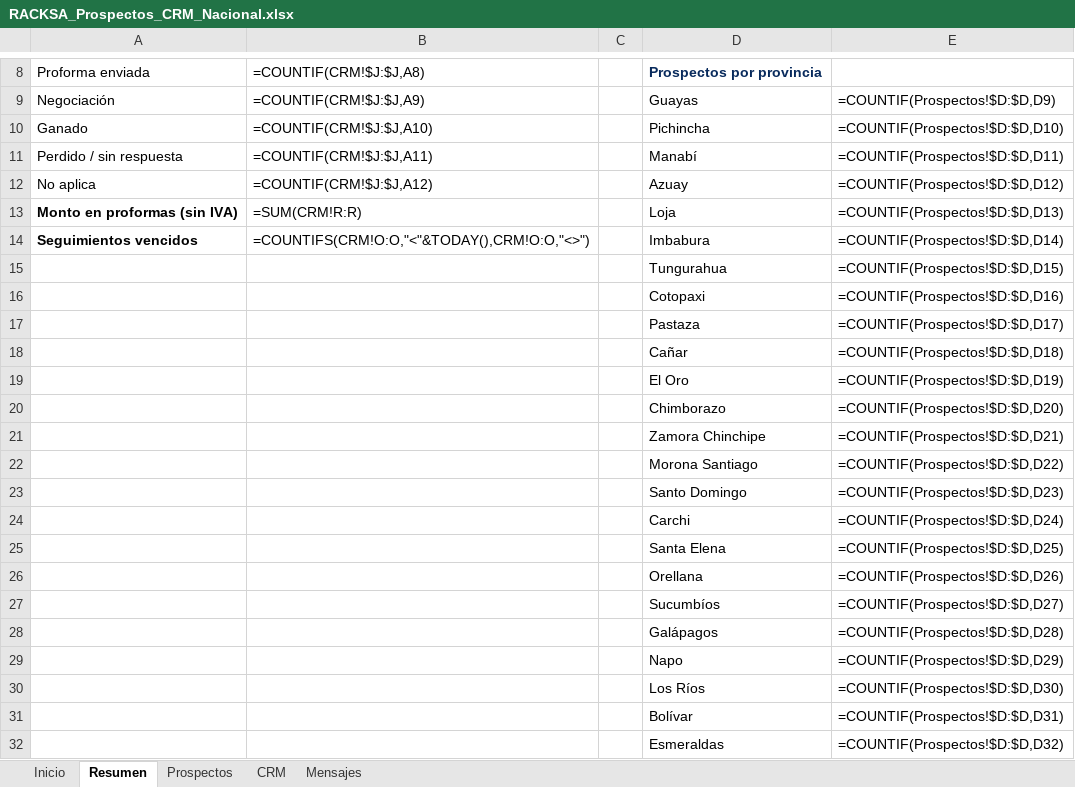
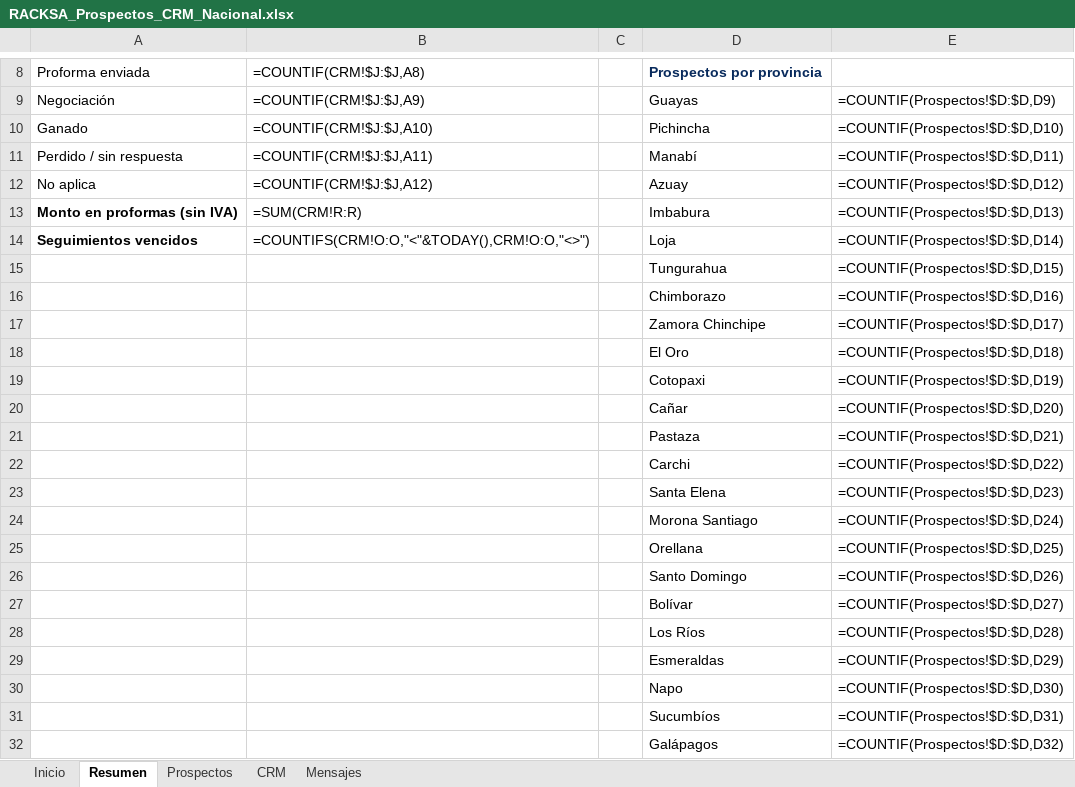
Before and after one commit to anthonymoreira124-bit/Configurador-Racksa, an Excel workbook: ventas/RACKSA_Prospectos_CRM_Nacional.xlsx, sheet Resumen, drawn as a sheet; only a part is shown, gaps mark what is left out; values as stored, in another font and other column widths than the file's, no borders; formulas without a stored value are shown as written; removed rows and columns are numbered as before the commit, all else as after; the diff names each change by its address in the sheet, - before the commit and + after, or states it on an @@ line.

```diff
--- a/ventas/RACKSA_Prospectos_CRM_Nacional.xlsx (sheet Resumen)
+++ b/ventas/RACKSA_Prospectos_CRM_Nacional.xlsx (sheet Resumen)
-D13: Loja
+D13: Imbabura
-D14: Imbabura
+D14: Loja
+row 16:  |  |  | Chimborazo | =COUNTIF(Prospectos!$D:$D,D16)
+row 17:  |  |  | Zamora Chinchipe | =COUNTIF(Prospectos!$D:$D,D17)
+row 18:  |  |  | El Oro | =COUNTIF(Prospectos!$D:$D,D18)
-E19: =COUNTIF(Prospectos!$D:$D,D16)
+E19: =COUNTIF(Prospectos!$D:$D,D19)
+row 20:  |  |  | Cañar | =COUNTIF(Prospectos!$D:$D,D20)
-E21: =COUNTIF(Prospectos!$D:$D,D17)
+E21: =COUNTIF(Prospectos!$D:$D,D21)
-row 18:  |  |  | Cañar | =COUNTIF(Prospectos!$D:$D,D18)
-row 19:  |  |  | El Oro | =COUNTIF(Prospectos!$D:$D,D19)
-row 20:  |  |  | Chimborazo | =COUNTIF(Prospectos!$D:$D,D20)
-row 21:  |  |  | Zamora Chinchipe | =COUNTIF(Prospectos!$D:$D,D21)
-row 22:  |  |  | Morona Santiago | =COUNTIF(Prospectos!$D:$D,D22)
-row 23:  |  |  | Santo Domingo | =COUNTIF(Prospectos!$D:$D,D23)
-E22: =COUNTIF(Prospectos!$D:$D,D24)
+E22: =COUNTIF(Prospectos!$D:$D,D22)
-E23: =COUNTIF(Prospectos!$D:$D,D25)
+E23: =COUNTIF(Prospectos!$D:$D,D23)
+row 24:  |  |  | Morona Santiago | =COUNTIF(Prospectos!$D:$D,D24)
-E25: =COUNTIF(Prospectos!$D:$D,D26)
+E25: =COUNTIF(Prospectos!$D:$D,D25)
+row 26:  |  |  | Santo Domingo | =COUNTIF(Prospectos!$D:$D,D26)
-D27: Sucumbíos
+D27: Bolívar
-row 28:  |  |  | Galápagos | =COUNTIF(Prospectos!$D:$D,D28)
-row 29:  |  |  | Napo | =COUNTIF(Prospectos!$D:$D,D29)
-E28: =COUNTIF(Prospectos!$D:$D,D30)
+E28: =COUNTIF(Prospectos!$D:$D,D28)
-row 31:  |  |  | Bolívar | =COUNTIF(Prospectos!$D:$D,D31)
-E29: =COUNTIF(Prospectos!$D:$D,D32)
+E29: =COUNTIF(Prospectos!$D:$D,D29)
+row 30:  |  |  | Napo | =COUNTIF(Prospectos!$D:$D,D30)
+row 31:  |  |  | Sucumbíos | =COUNTIF(Prospectos!$D:$D,D31)
+row 32:  |  |  | Galápagos | =COUNTIF(Prospectos!$D:$D,D32)
```
Also changed, not shown: sheet Mensajes.
